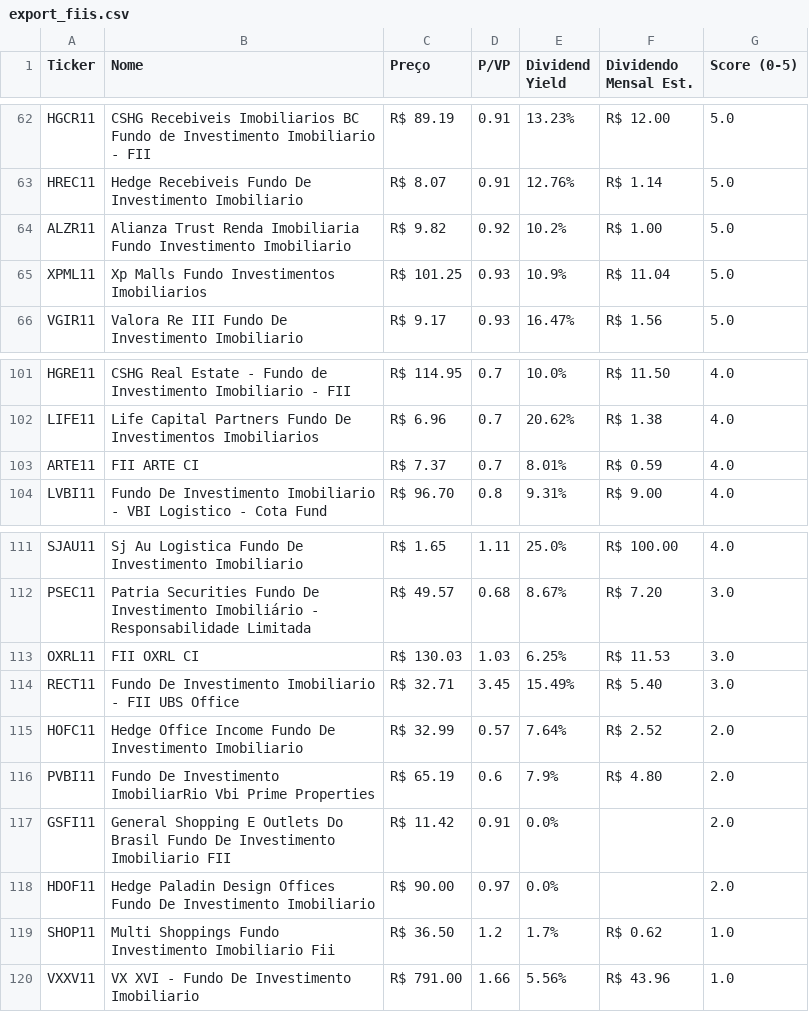
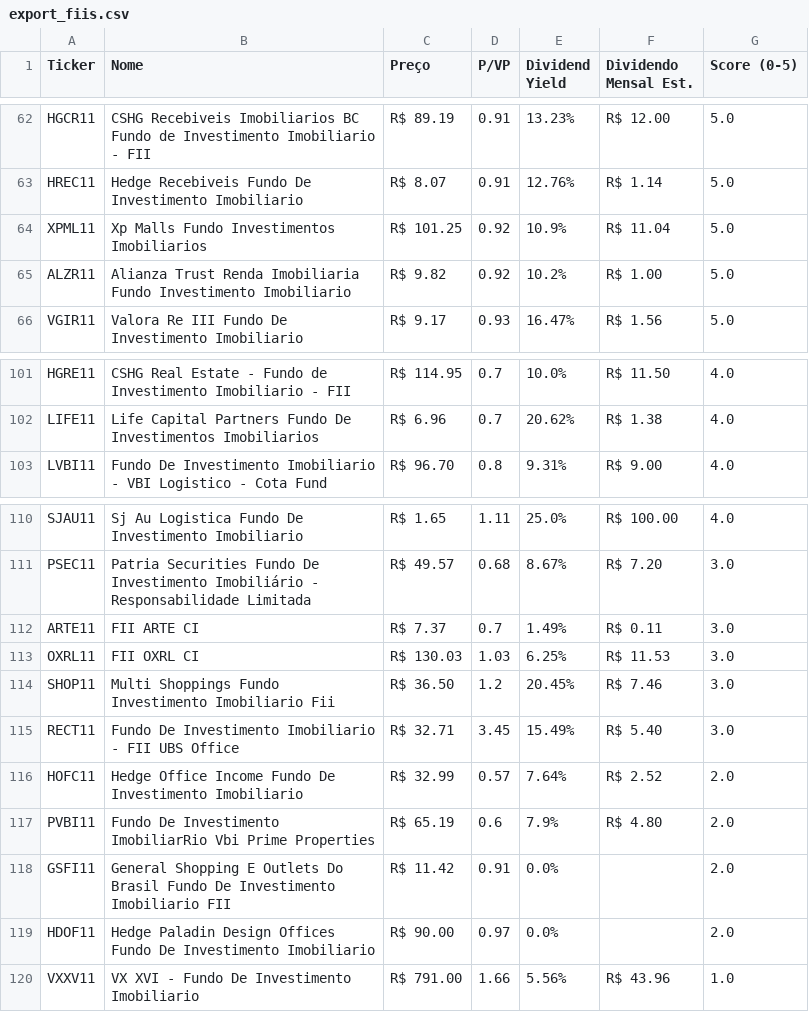
Before and after one commit to jucelinoss/radar_fundamentalista_b3, a CSV file: dev/export_fiis.csv, drawn as a sheet; only a part is shown, gaps mark what is left out; removed rows and columns are numbered as before the commit, all else as after; the diff names each change by its address in the sheet, - before the commit and + after, or states it on an @@ line.

```diff
--- a/dev/export_fiis.csv
+++ b/dev/export_fiis.csv
+row 64: XPML11 | Xp Malls Fundo Investimentos Imobiliarios | R$ 101.25 | 0.92 | 10.9% | R$ 11.04 | 5.0
-row 65: XPML11 | Xp Malls Fundo Investimentos Imobiliarios | R$ 101.25 | 0.93 | 10.9% | R$ 11.04 | 5.0
-row 103: ARTE11 | FII ARTE CI | R$ 7.37 | 0.7 | 8.01% | R$ 0.59 | 4.0
+row 112: ARTE11 | FII ARTE CI | R$ 7.37 | 0.7 | 1.49% | R$ 0.11 | 3.0
+row 114: SHOP11 | Multi Shoppings Fundo Investimento Imobiliario Fii | R$ 36.50 | 1.2 | 20.45% | R$ 7.46 | 3.0
-row 119: SHOP11 | Multi Shoppings Fundo Investimento Imobiliario Fii | R$ 36.50 | 1.2 | 1.7% | R$ 0.62 | 1.0
```
Also changed, not shown: dev/export_fiagros.csv, dev/export_stocks.csv, 3 other files.
